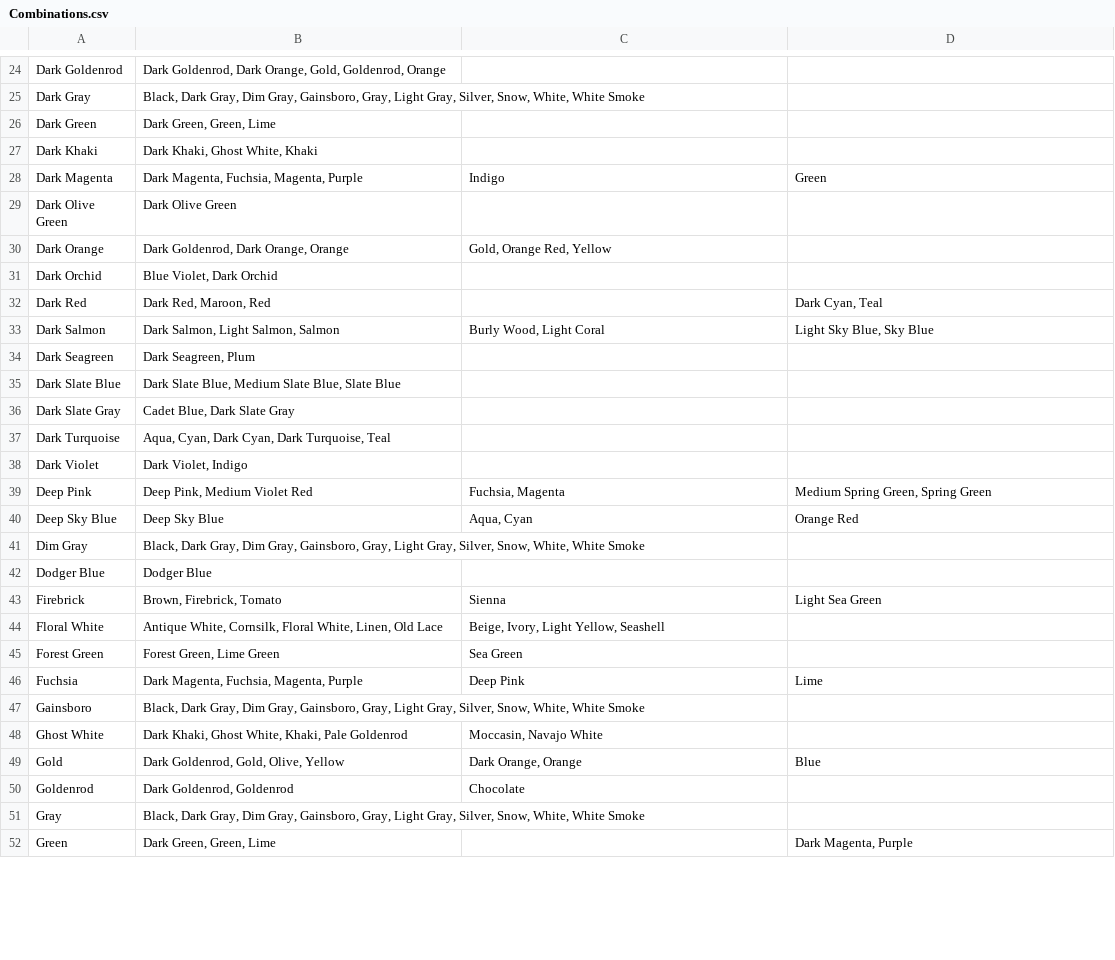
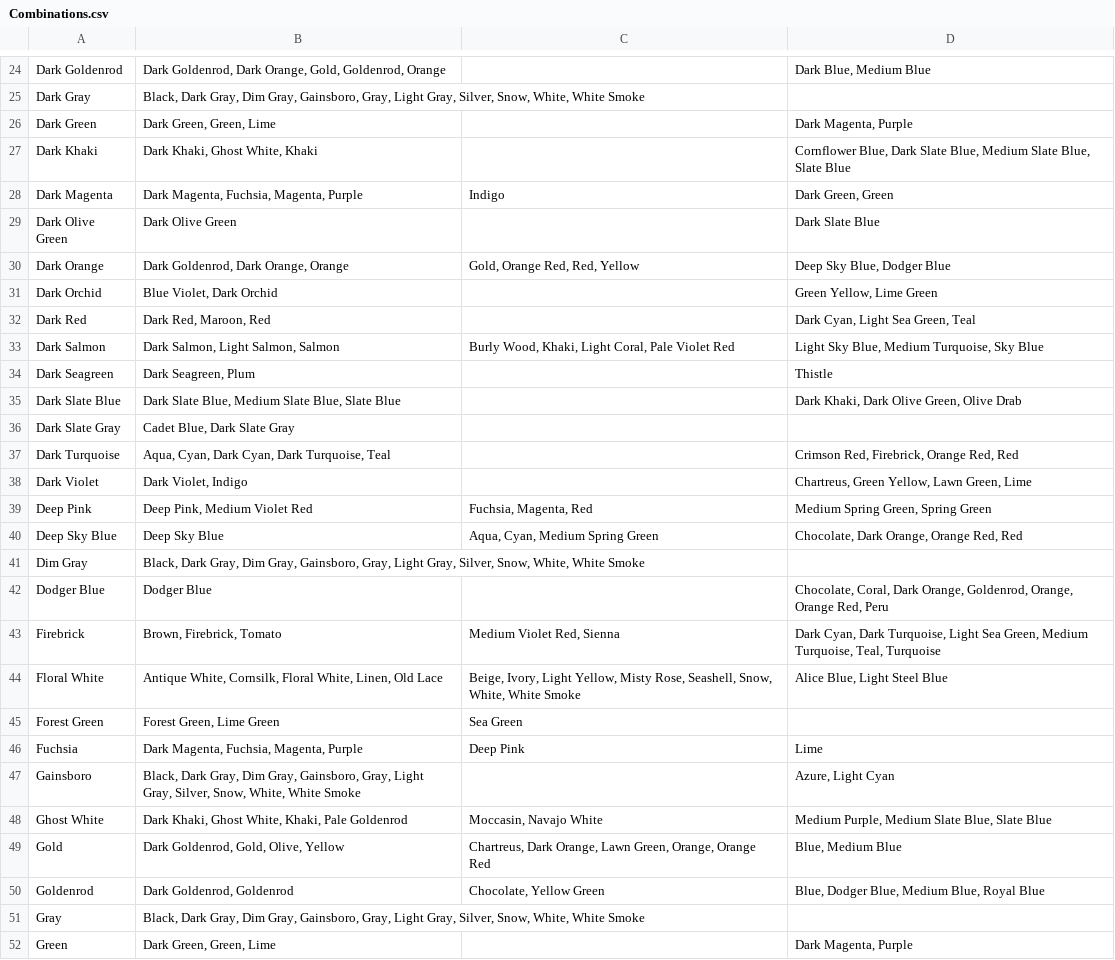
Before and after one commit to wielkate/ClothesMatching, a CSV file: src/package_wielkate/main/Combinations.csv, drawn as a sheet; only a part is shown, gaps mark what is left out; the diff covers the shown part only; the diff names each change by its address in the sheet, - before the commit and + after, or states it on an @@ line.

```diff
--- a/src/package_wielkate/main/Combinations.csv
+++ b/src/package_wielkate/main/Combinations.csv
-D24: (empty)
+D24: Dark Blue, Medium Blue
-D26: (empty)
+D26: Dark Magenta, Purple
-D27: (empty)
+D27: Cornflower Blue, Dark Slate Blue, Medium Slate Blue, Slate Blue
-D28: Green
+D28: Dark Green, Green
-D29: (empty)
+D29: Dark Slate Blue
-C30: Gold, Orange Red, Yellow
+C30: Gold, Orange Red, Red, Yellow
-D30: (empty)
+D30: Deep Sky Blue, Dodger Blue
-D31: (empty)
+D31: Green Yellow, Lime Green
-D32: Dark Cyan, Teal
+D32: Dark Cyan, Light Sea Green, Teal
-C33: Burly Wood, Light Coral
+C33: Burly Wood, Khaki, Light Coral, Pale Violet Red
-D33: Light Sky Blue, Sky Blue
+D33: Light Sky Blue, Medium Turquoise, Sky Blue
-D34: (empty)
+D34: Thistle
-D35: (empty)
+D35: Dark Khaki, Dark Olive Green, Olive Drab
-D37: (empty)
+D37: Crimson Red, Firebrick, Orange Red, Red
-D38: (empty)
+D38: Chartreus, Green Yellow, Lawn Green, Lime
-C39: Fuchsia, Magenta
+C39: Fuchsia, Magenta, Red
-C40: Aqua, Cyan
+C40: Aqua, Cyan, Medium Spring Green
-D40: Orange Red
+D40: Chocolate, Dark Orange, Orange Red, Red
-D42: (empty)
+D42: Chocolate, Coral, Dark Orange, Goldenrod, Orange, Orange Red, Peru
-C43: Sienna
+C43: Medium Violet Red, Sienna
-D43: Light Sea Green
+D43: Dark Cyan, Dark Turquoise, Light Sea Green, Medium Turquoise, Teal, Turquoise
-C44: …Light Yellow, Seashell
+C44: …Light Yellow, Misty Rose, Seashell, Snow, White, White Smoke
-D44: (empty)
+D44: Alice Blue, Light Steel Blue
-D47: (empty)
+D47: Azure, Light Cyan
-D48: (empty)
+D48: Medium Purple, Medium Slate Blue, Slate Blue
-C49: Dark Orange, Orange
+C49: Chartreus, Dark Orange, Lawn Green, Orange, Orange Red
-D49: Blue
+D49: Blue, Medium Blue
-C50: Chocolate
+C50: Chocolate, Yellow Green
-D50: (empty)
+D50: Blue, Dodger Blue, Medium Blue, Royal Blue
```
Also changed, not shown: 146 edited cells elsewhere in this file, 6 other files.
